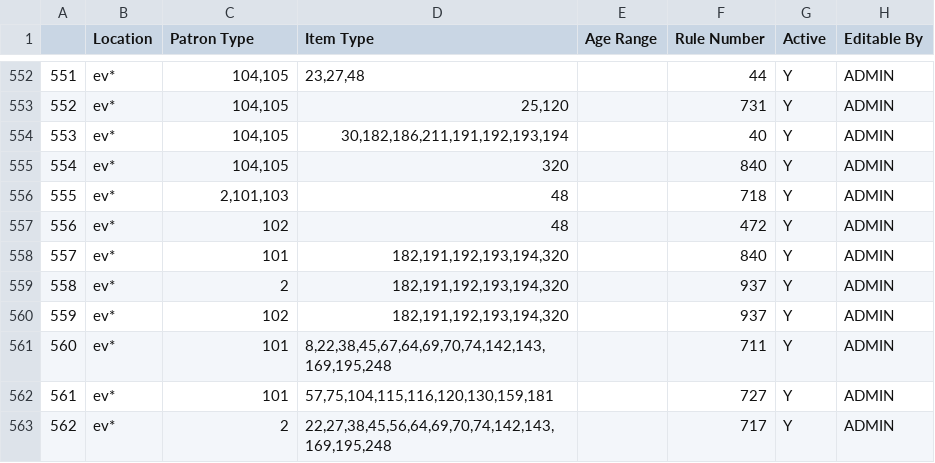
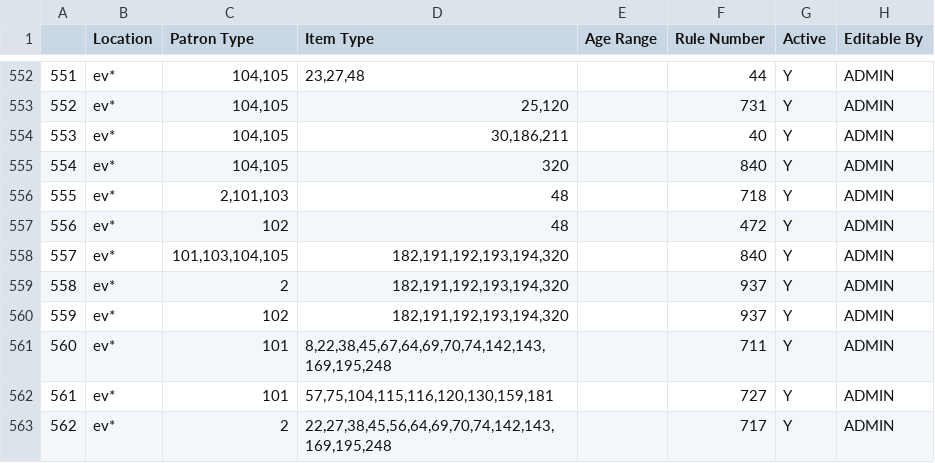
Before and after one commit to MarmotLibraryNetwork/sierraloanrules, a CSV file: lrdt.csv, drawn as a sheet; only a part is shown, gaps mark what is left out.

Commit message:
Edited lrdt to remove itypes 182, 191-194 from 7-day loan line for ev
There was one line that had the above itypes still assigned to a one-week checkout instead of a three week. Erased itypes from this line and added ptypes 103-105 to an existing line for these items.

```diff
--- a/lrdt.csv
+++ b/lrdt.csv
@@ -553,3 +553,3 @@
 552,"ev*  ","104,105","25,120",,731,Y,ADMIN
-553,"ev*  ","104,105","30,182,186,211,191,192,193,194",,40,Y,ADMIN
+553,"ev*  ","104,105","30,186,211",,40,Y,ADMIN
 554,"ev*  ","104,105",320,,840,Y,ADMIN
@@ -557,3 +557,3 @@
 556,"ev*  ",102,48,,472,Y,ADMIN
-557,"ev*  ",101,"182,191,192,193,194,320",,840,Y,ADMIN
+557,"ev*  ","101,103,104,105","182,191,192,193,194,320",,840,Y,ADMIN
 558,"ev*  ",2,"182,191,192,193,194,320",,937,Y,ADMIN
```
